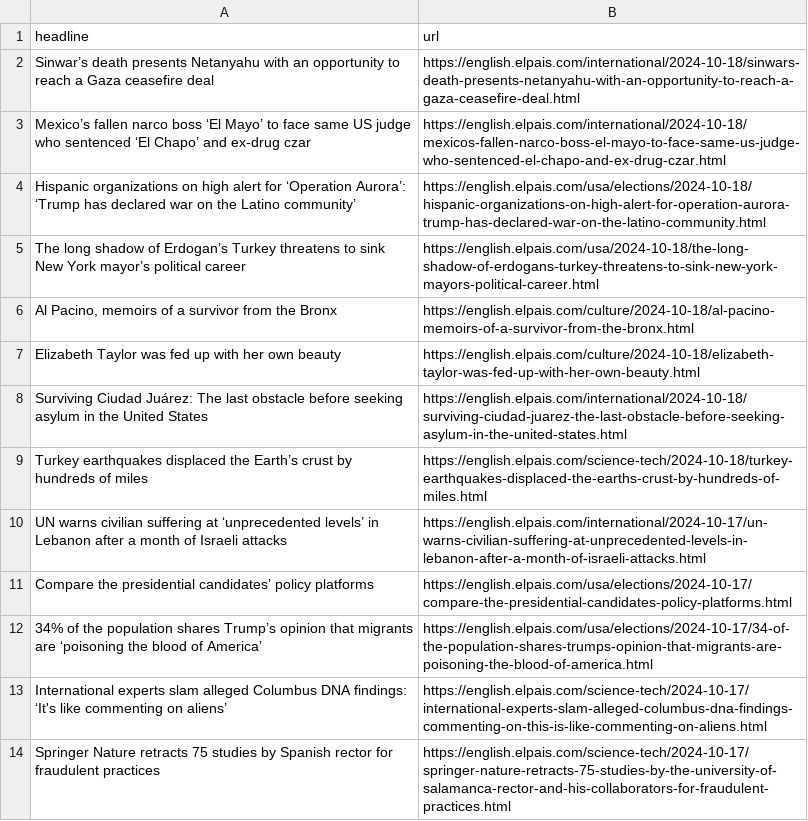
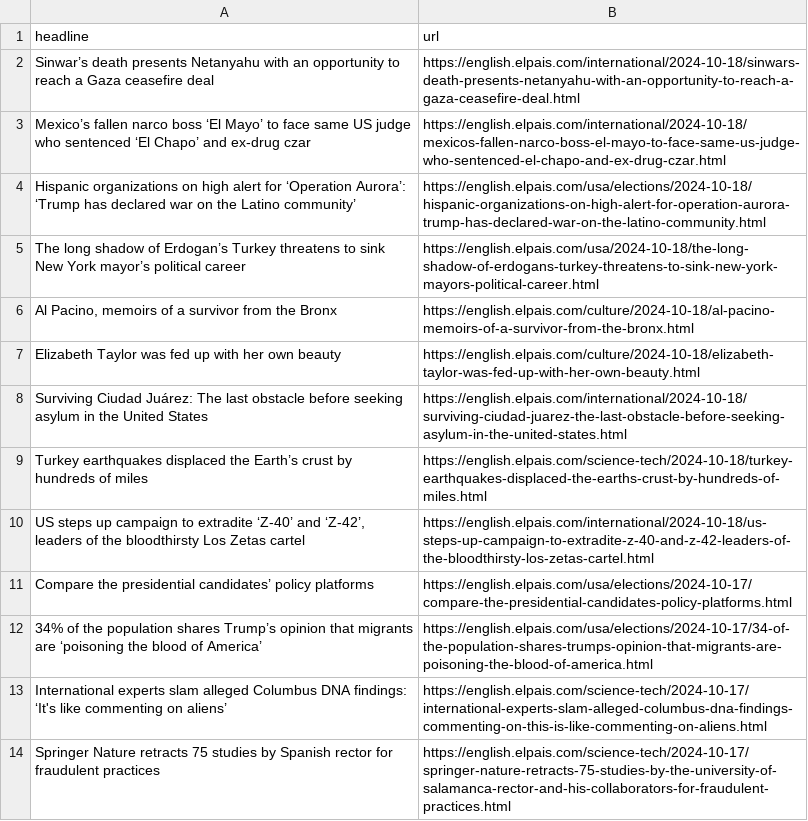
Before and after one commit to Tlo-l-w/el-paes-autoscraper, a CSV file: headlines.csv, drawn as a sheet; only a part is shown.

```diff
--- a/headlines.csv
+++ b/headlines.csv
@@ -9,3 +9,3 @@ Surviving Ciudad Juárez: The last obstacle before seeking asylum in the United
 Turkey earthquakes displaced the Earth’s crust by hundreds of miles ,https://english.elpais.com/science-tech/2024-10-18/turkey-earthquakes-displaced-the-earths-crust-by-hundreds-of-miles.html
-UN warns civilian suffering at ‘unprecedented levels’ in Lebanon after a month of Israeli attacks,https://english.elpais.com/international/2024-10-17/un-warns-civilian-suffering-at-unprecedented-levels-in-lebanon-after-a-month-of-israeli-attacks.html
+"US steps up campaign to extradite ‘Z-40’ and ‘Z-42’, leaders of the bloodthirsty Los Zetas cartel",https://english.elpais.com/international/2024-10-18/us-steps-up-campaign-to-extradite-z-40-and-z-42-leaders-of-the-bloodthirsty-los-zetas-cartel.html
 Compare the presidential candidates’ policy platforms ,https://english.elpais.com/usa/elections/2024-10-17/compare-the-presidential-candidates-policy-platforms.html
```
